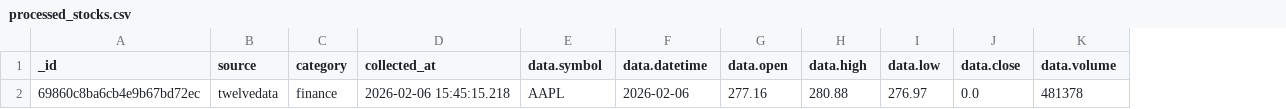
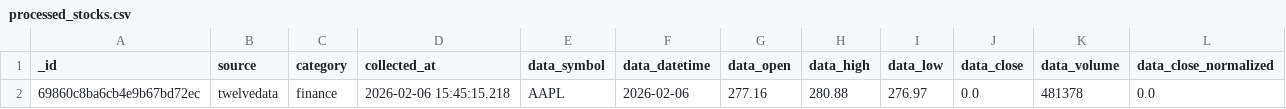
Before and after one commit to Deshawa77/world-pulse-research, a CSV file: processed_stocks.csv, drawn as a sheet; the diff names each change by its address in the sheet, - before the commit and + after, or states it on an @@ line.

```diff
--- a/processed_stocks.csv
+++ b/processed_stocks.csv
+column L (data_close_normalized), row 2: 0.0
-E1: data.symbol
+E1: data_symbol
-F1: data.datetime
+F1: data_datetime
-G1: data.open
+G1: data_open
-H1: data.high
+H1: data_high
-I1: data.low
+I1: data_low
-J1: data.close
+J1: data_close
-K1: data.volume
+K1: data_volume
```
Also changed, not shown: 23 other files.
